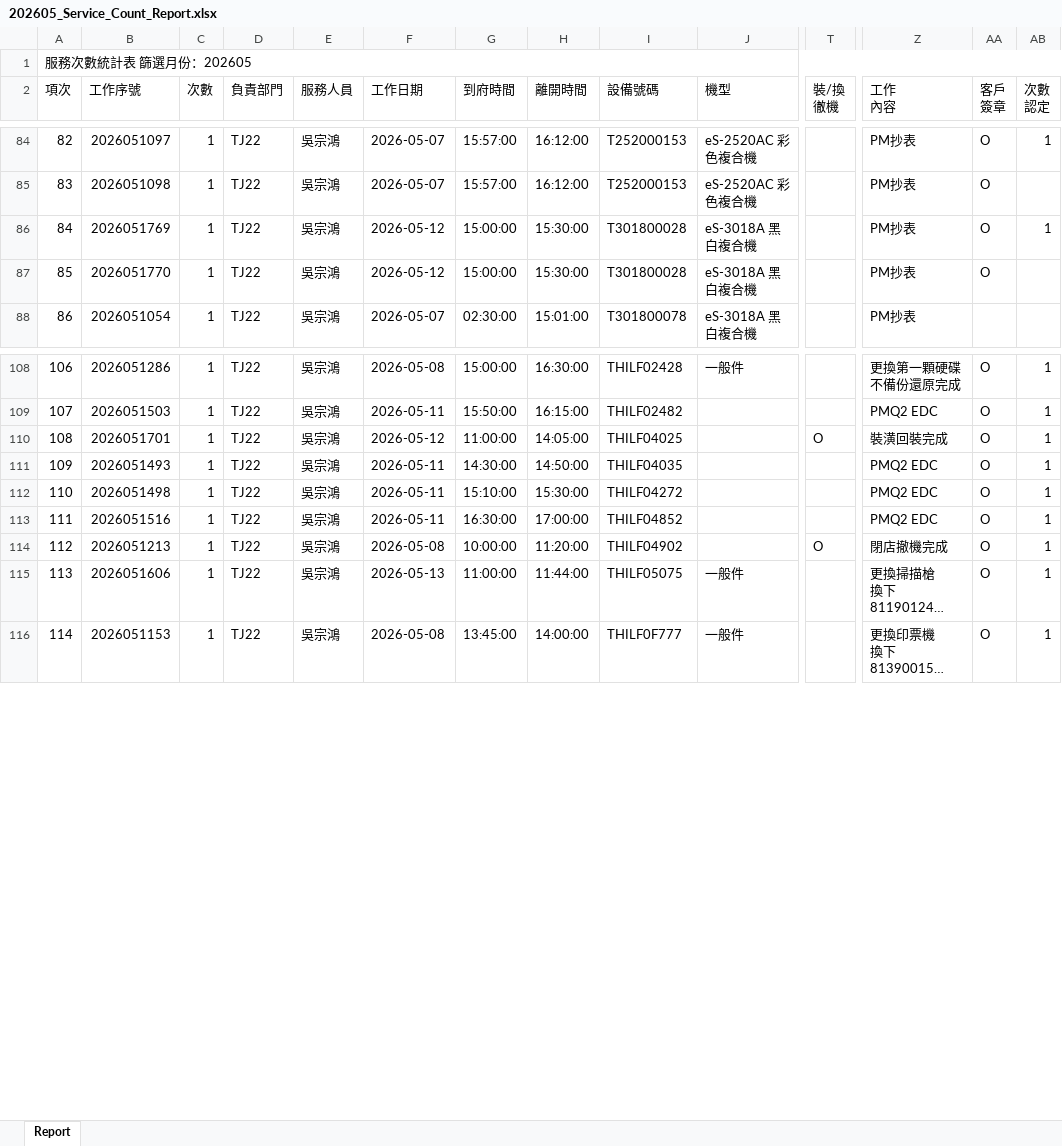
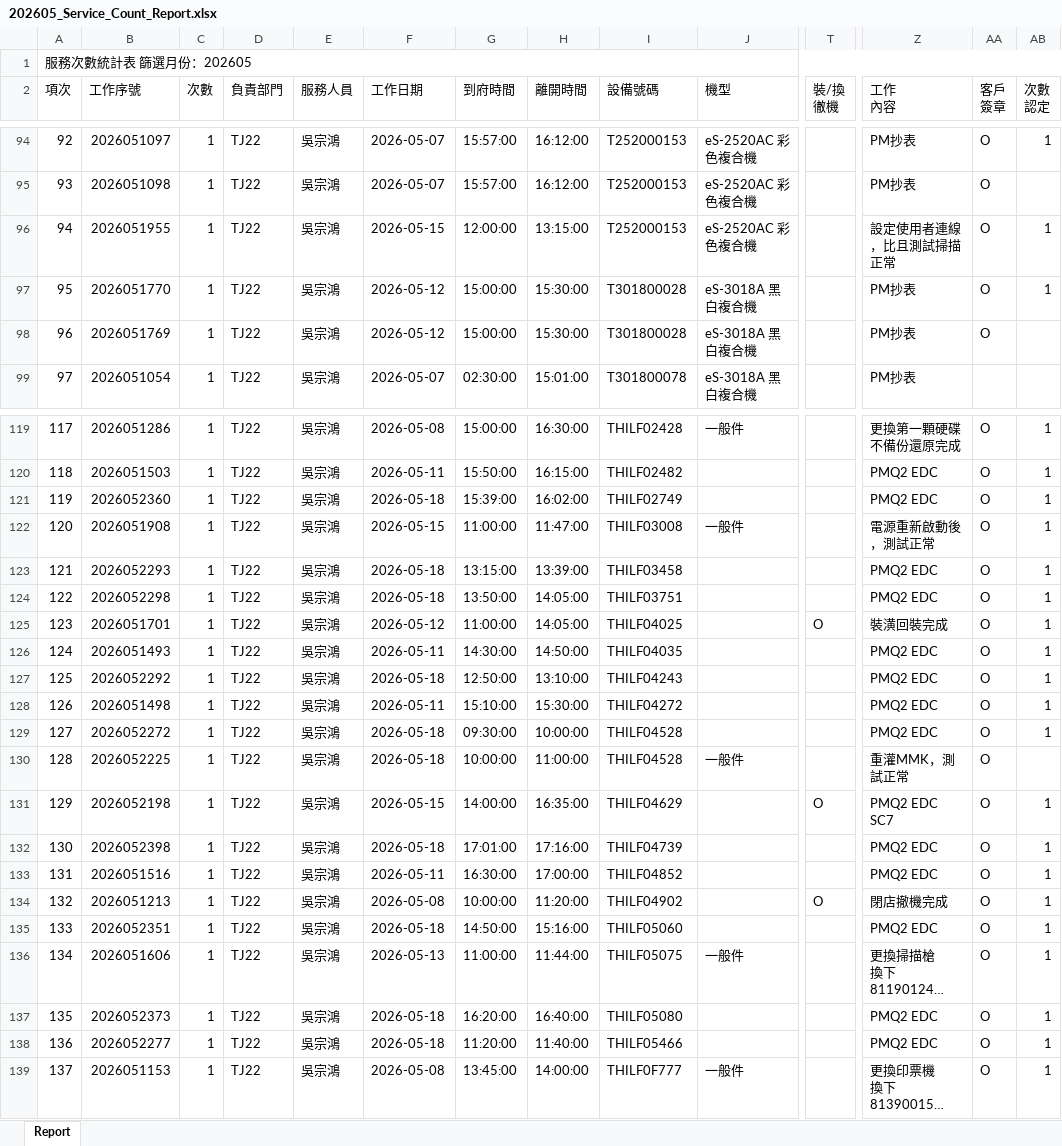
Before and after one commit to Yang-0419-di/FW_2, an Excel workbook: IM/202605_Service_Count_Report.xlsx, sheet Report, drawn as a sheet; only a part is shown, gaps mark what is left out; long unchanged cells end in …; values as stored, in another font and other column widths than the file's, no cell formats; removed rows and columns are numbered as before the commit, all else as after; rows hold the shown columns only; the diff covers the shown part only; the diff names each change by its address in the sheet, - before the commit and + after, or states it on an @@ line.

```diff
--- a/IM/202605_Service_Count_Report.xlsx (sheet Report)
+++ b/IM/202605_Service_Count_Report.xlsx (sheet Report)
@@ column A (項次) renumbered between rows 6 and 292 @@
+row 96: 94 | 2026051955 | 1 | TJ22 | 吳宗鴻 | 2026-05-15 | 12:00:00 | 13:15:00 | T252000153 | eS-2520AC 彩色複合機 |  | 設定使用者連線，比且測試掃描正常 | O | 1
+row 97: 95 | 2026051770 | 1 | TJ22 | 吳宗鴻 | 2026-05-12 | 15:00:00 | 15:30:00 | T301800028 | eS-3018A 黑白複合機 |  | PM抄表 | O | 1
-AB98 (次數 認定): 1
+AB98 (次數 認定): (empty)
-row 87: 85 | 2026051770 | 1 | TJ22 | 吳宗鴻 | 2026-05-12 | 15:00:00 | 15:30:00 | T301800028 | eS-3018A 黑白複合機 |  | PM抄表 | O
+row 121: 119 | 2026052360 | 1 | TJ22 | 吳宗鴻 | 2026-05-18 | 15:39:00 | 16:02:00 | THILF02749 |  |  | PMQ2 EDC | O | 1
+row 122: 120 | 2026051908 | 1 | TJ22 | 吳宗鴻 | 2026-05-15 | 11:00:00 | 11:47:00 | THILF03008 | 一般件 |  | 電源重新啟動後，測試正常 | O | 1
+row 123: 121 | 2026052293 | 1 | TJ22 | 吳宗鴻 | 2026-05-18 | 13:15:00 | 13:39:00 | THILF03458 |  |  | PMQ2 EDC | O | 1
+row 124: 122 | 2026052298 | 1 | TJ22 | 吳宗鴻 | 2026-05-18 | 13:50:00 | 14:05:00 | THILF03751 |  |  | PMQ2 EDC | O | 1
+row 127: 125 | 2026052292 | 1 | TJ22 | 吳宗鴻 | 2026-05-18 | 12:50:00 | 13:10:00 | THILF04243 |  |  | PMQ2 EDC | O | 1
+row 129: 127 | 2026052272 | 1 | TJ22 | 吳宗鴻 | 2026-05-18 | 09:30:00 | 10:00:00 | THILF04528 |  |  | PMQ2 EDC | O | 1
+row 130: 128 | 2026052225 | 1 | TJ22 | 吳宗鴻 | 2026-05-18 | 10:00:00 | 11:00:00 | THILF04528 | 一般件 |  | 重灌MMK，測試正常 | O
+row 131: 129 | 2026052198 | 1 | TJ22 | 吳宗鴻 | 2026-05-15 | 14:00:00 | 16:35:00 | THILF04629 |  | O | PMQ2 EDC SC7 | O | 1
+row 132: 130 | 2026052398 | 1 | TJ22 | 吳宗鴻 | 2026-05-18 | 17:01:00 | 17:16:00 | THILF04739 |  |  | PMQ2 EDC | O | 1
+row 135: 133 | 2026052351 | 1 | TJ22 | 吳宗鴻 | 2026-05-18 | 14:50:00 | 15:16:00 | THILF05060 |  |  | PMQ2 EDC | O | 1
+row 137: 135 | 2026052373 | 1 | TJ22 | 吳宗鴻 | 2026-05-18 | 16:20:00 | 16:40:00 | THILF05080 |  |  | PMQ2 EDC | O | 1
+row 138: 136 | 2026052277 | 1 | TJ22 | 吳宗鴻 | 2026-05-18 | 11:20:00 | 11:40:00 | THILF05466 |  |  | PMQ2 EDC | O | 1
```
Also changed, not shown: 45 added rows, 5 removed rows, 1 moved row and 4 edited cells elsewhere in this sheet, cell formats, IM/202605_HL_Maintain_Report.xlsx, MFP/MFP.xlsx, 5 other files.
